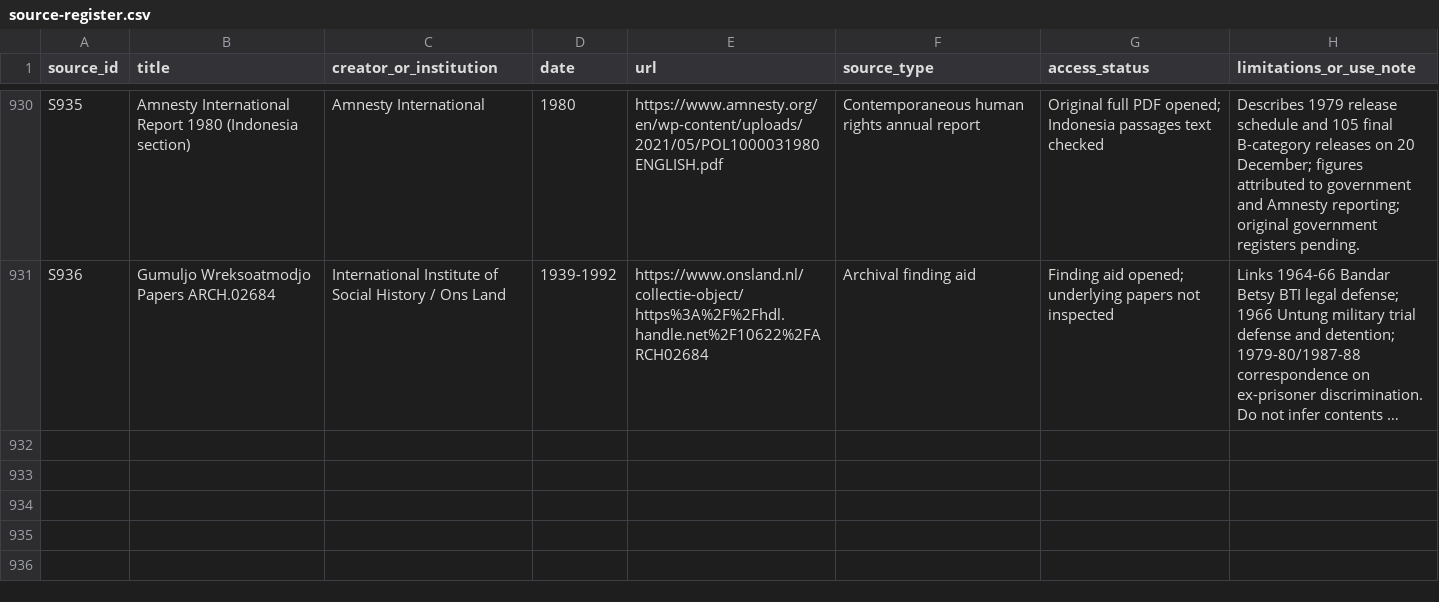
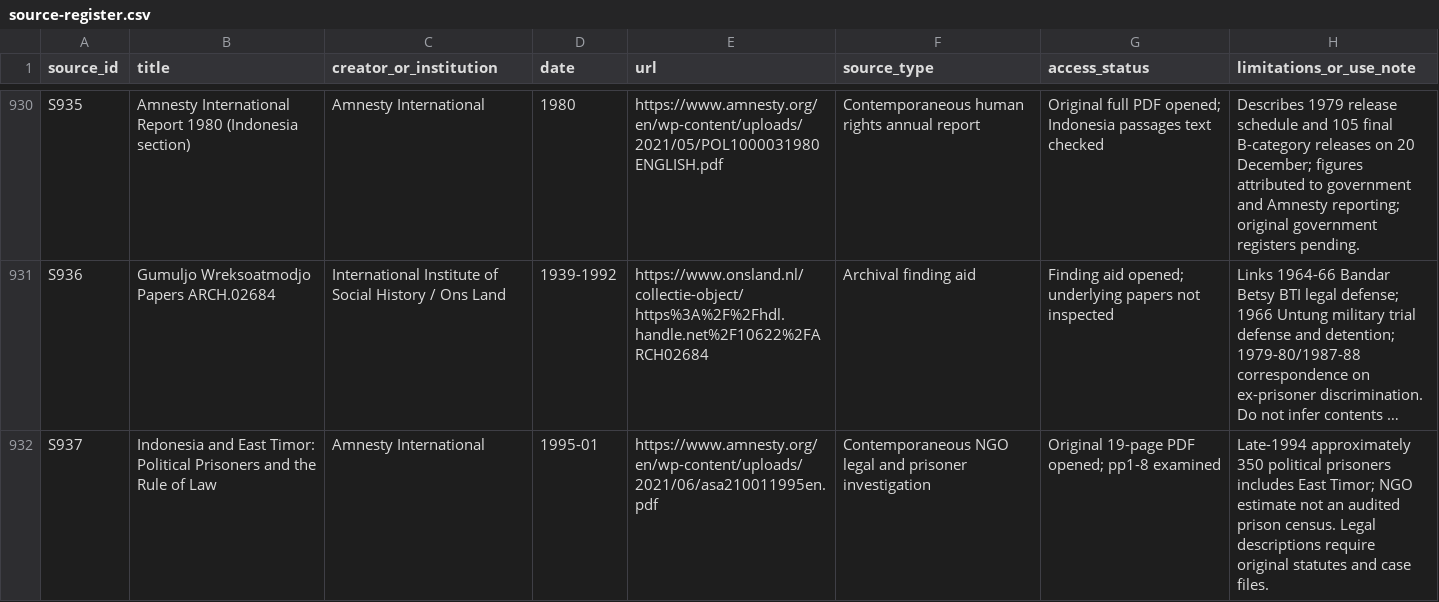
Before and after one commit to ch3758134-prog/aca, a CSV file: research/indonesia-1965/archive/records/source-register.csv, drawn as a sheet; only a part is shown, gaps mark what is left out; long unchanged cells end in …; the diff names each change by its address in the sheet, - before the commit and + after, or states it on an @@ line.

Commit message:
research(indonesia): verify 1995 political imprisonment and legal continuity

```diff
--- a/research/indonesia-1965/archive/records/source-register.csv
+++ b/research/indonesia-1965/archive/records/source-register.csv
+row 932: S937 | Indonesia and East Timor: Political Prisoners and the Rule of Law | Amnesty International | 1995-01 | https://www.amnesty.org/en/wp-content/uploads/2021/06/asa210011995en.pdf | Contemporaneous NGO legal and prisoner investigation | Original 19-page PDF opened; pp1-8 examined | Late-1994 approximately 350 political prisoners includes East Timor; NGO estimate not an audited prison census. Legal descriptions require original statutes and case files.
```
